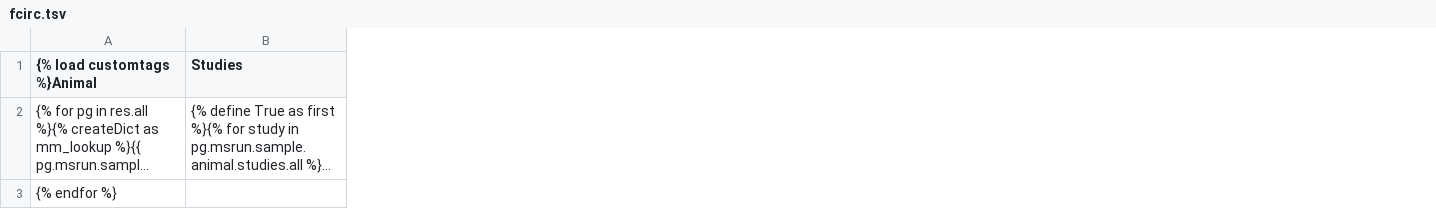
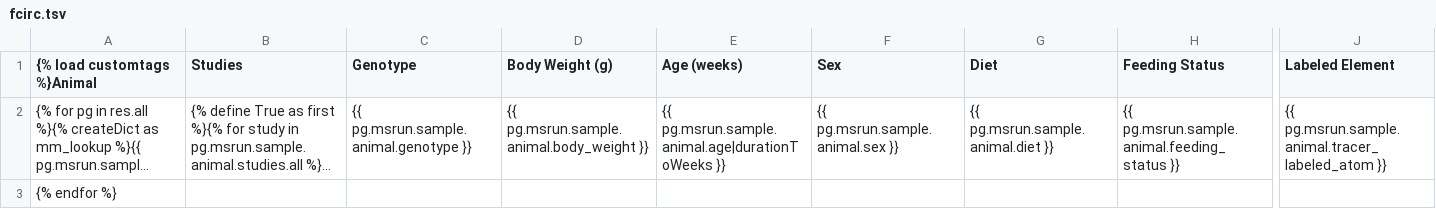
Before and after one commit to Princeton-LSI-ResearchComputing/tracebase, a TSV file: DataRepo/templates/DataRepo/search/downloads/fcirc.tsv, drawn as a sheet; only a part is shown, gaps mark what is left out; long unchanged cells end in …; the diff names each change by its address in the sheet, - before the commit and + after, or states it on an @@ line.

Commit message:
Partially resolves #270.
I added fields to the fcifc advanced search format and updated the DEVELOPMENT doc to create a section on adding fields.

Files checked in: DEVELOPMENT.md DataRepo/compositeviews.py DataRepo/templates/DataRepo/search/downloads/fcirc.tsv DataRepo/templates/DataRepo/search/results/fcirc.html DataRepo/templates/DataRepo/search/results/peakgroups.html

```diff
--- a/DataRepo/templates/DataRepo/search/downloads/fcirc.tsv
+++ b/DataRepo/templates/DataRepo/search/downloads/fcirc.tsv
+column C (Genotype), row 2: {{ pg.msrun.sample.animal.genotype }}
+column D (Body Weight (g)), row 2: {{ pg.msrun.sample.animal.body_weight }}
+column E (Age (weeks)), row 2: {{ pg.msrun.sample.animal.age|durationToWeeks }}
+column F (Sex), row 2: {{ pg.msrun.sample.animal.sex }}
+column G (Diet), row 2: {{ pg.msrun.sample.animal.diet }}
+column H (Feeding Status), row 2: {{ pg.msrun.sample.animal.feeding_status }}
+column J (Labeled Element), row 2: {{ pg.msrun.sample.animal.tracer_labeled_atom }}
```
Also changed, not shown: 4 other files.
